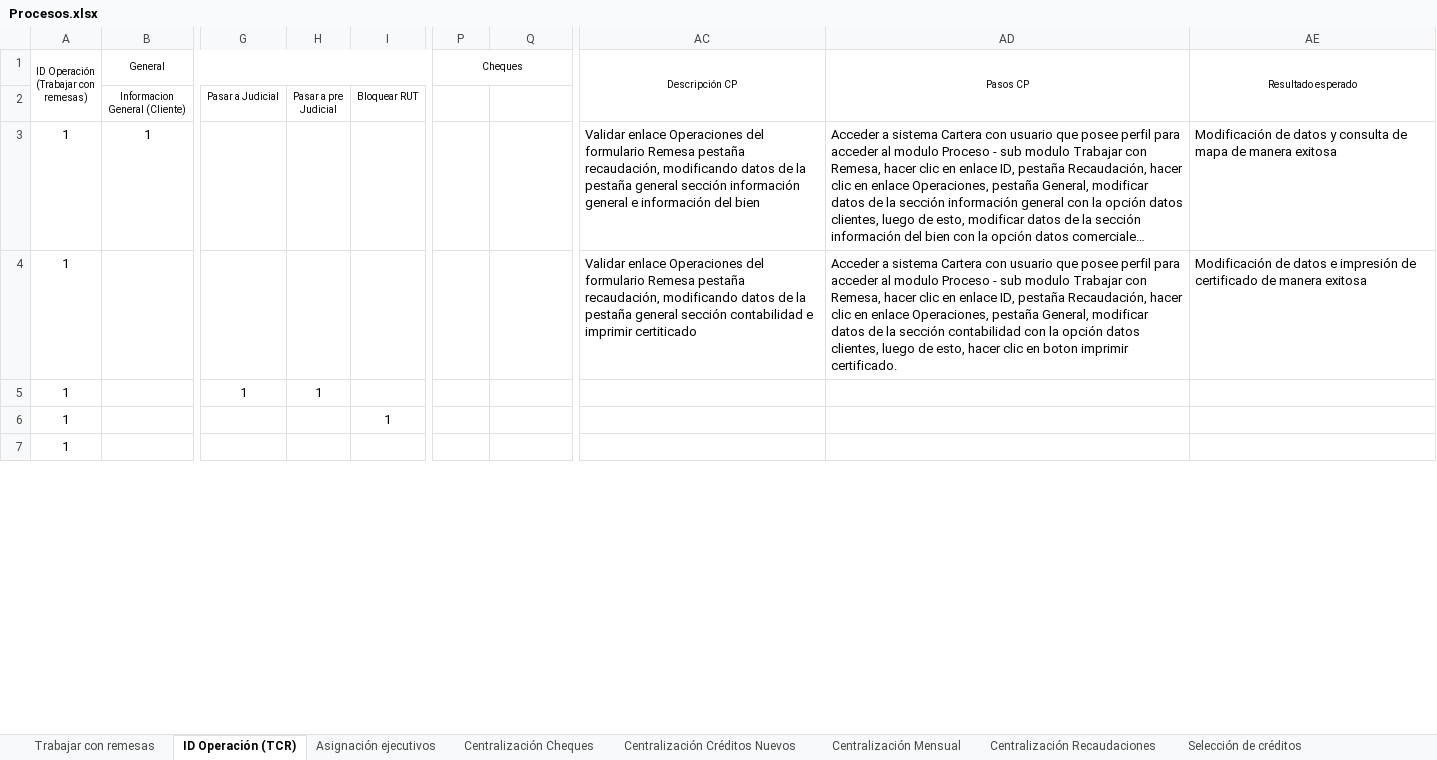
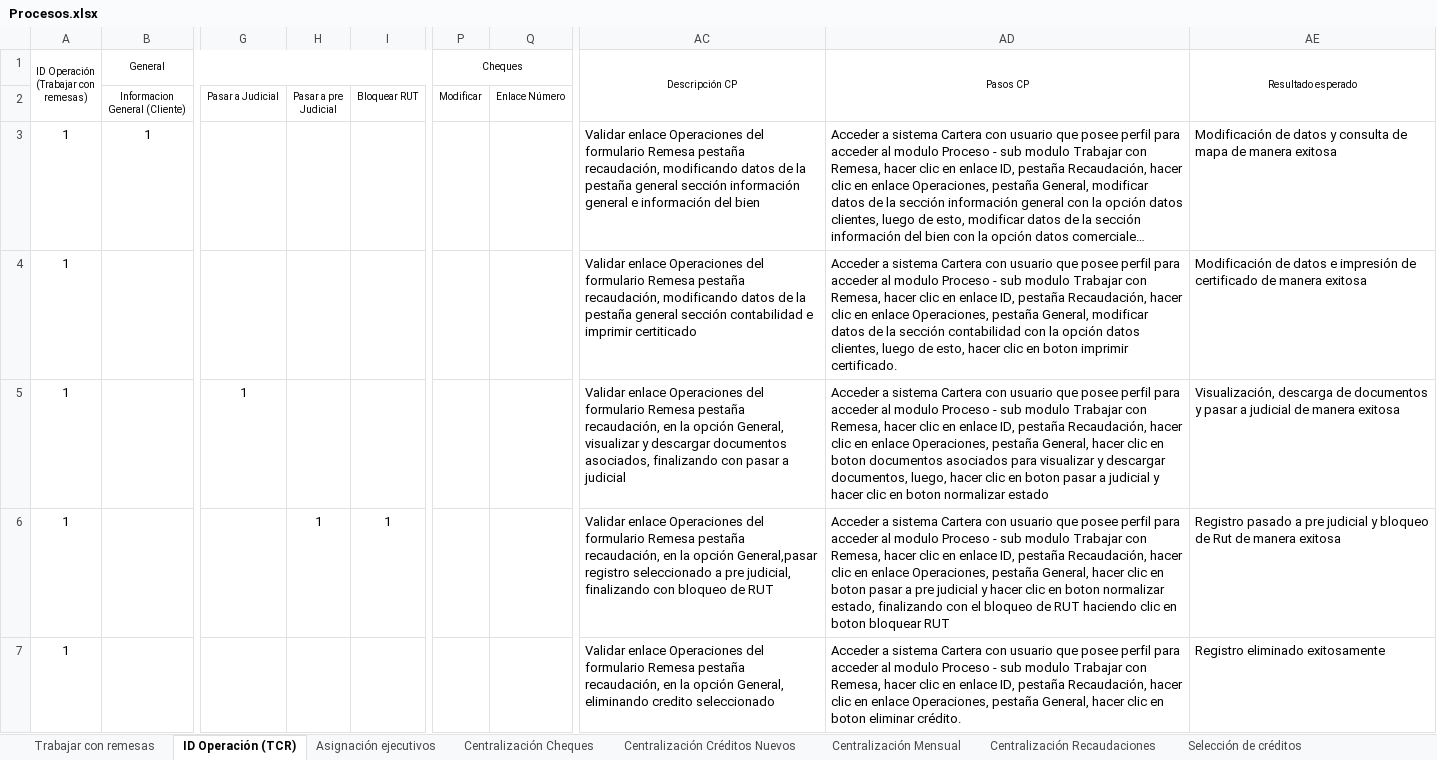
Before and after one commit to mvilches2508/Global-Testing, an Excel workbook: Procesos.xlsx, sheet ID Operación (TCR), drawn as a sheet; only a part is shown, gaps mark what is left out; long unchanged cells end in …; values as stored, in another font and other column widths than the file's, no borders; the diff covers the shown part only; the diff names each change by its address in the sheet, - before the commit and + after, or states it on an @@ line.

```diff
--- a/Procesos.xlsx (sheet ID Operación (TCR))
+++ b/Procesos.xlsx (sheet ID Operación (TCR))
-P2 (Cheques): (empty)
+P2 (Cheques): Modificar
-Q2: (empty)
+Q2: Enlace Número
-H5: 1
+H5: (empty)
-AC5 (Descripción CP): (empty)
+AC5 (Descripción CP): Validar enlace Operaciones del formulario Remesa pestaña recaudación, en la opción General, visualizar y descargar documentos asociados, finalizando con pasar a judicial
-AD5 (Pasos CP): (empty)
+AD5 (Pasos CP): Acceder a sistema Cartera con usuario que posee perfil para acceder al modulo Proceso - sub modulo Trabajar con Remesa, hacer clic en enlace ID, pestaña Recaudación, hacer clic en enlace Operaciones, pestaña General, hacer clic en boton documentos asociados para visualizar y descargar documentos, luego, hacer clic en boton pasar a judicial y hacer clic en boton normalizar estado
-AE5 (Resultado esperado): (empty)
+AE5 (Resultado esperado): Visualización, descarga de documentos y pasar a judicial de manera exitosa
-H6: (empty)
+H6: 1
-AC6 (Descripción CP): (empty)
+AC6 (Descripción CP): Validar enlace Operaciones del formulario Remesa pestaña recaudación, en la opción General,pasar registro seleccionado a pre judicial, finalizando con bloqueo de RUT
-AD6 (Pasos CP): (empty)
+AD6 (Pasos CP): Acceder a sistema Cartera con usuario que posee perfil para acceder al modulo Proceso - sub modulo Trabajar con Remesa, hacer clic en enlace ID, pestaña Recaudación, hacer clic en enlace Operaciones, pestaña General, hacer clic en boton pasar a pre judicial y hacer clic en boton normalizar estado, finalizando con el bloqueo de RUT haciendo clic en boton bloquear RUT
-AE6 (Resultado esperado): (empty)
+AE6 (Resultado esperado): Registro pasado a pre judicial y bloqueo de Rut de manera exitosa
-AC7 (Descripción CP): (empty)
+AC7 (Descripción CP): Validar enlace Operaciones del formulario Remesa pestaña recaudación, en la opción General, eliminando credito seleccionado
-AD7 (Pasos CP): (empty)
+AD7 (Pasos CP): Acceder a sistema Cartera con usuario que posee perfil para acceder al modulo Proceso - sub modulo Trabajar con Remesa, hacer clic en enlace ID, pestaña Recaudación, hacer clic en enlace Operaciones, pestaña General, hacer clic en boton eliminar crédito.
-AE7 (Resultado esperado): (empty)
+AE7 (Resultado esperado): Registro eliminado exitosamente
```
Also changed, not shown: 2 added rows and 36 edited cells elsewhere in this sheet, 1 other file.
